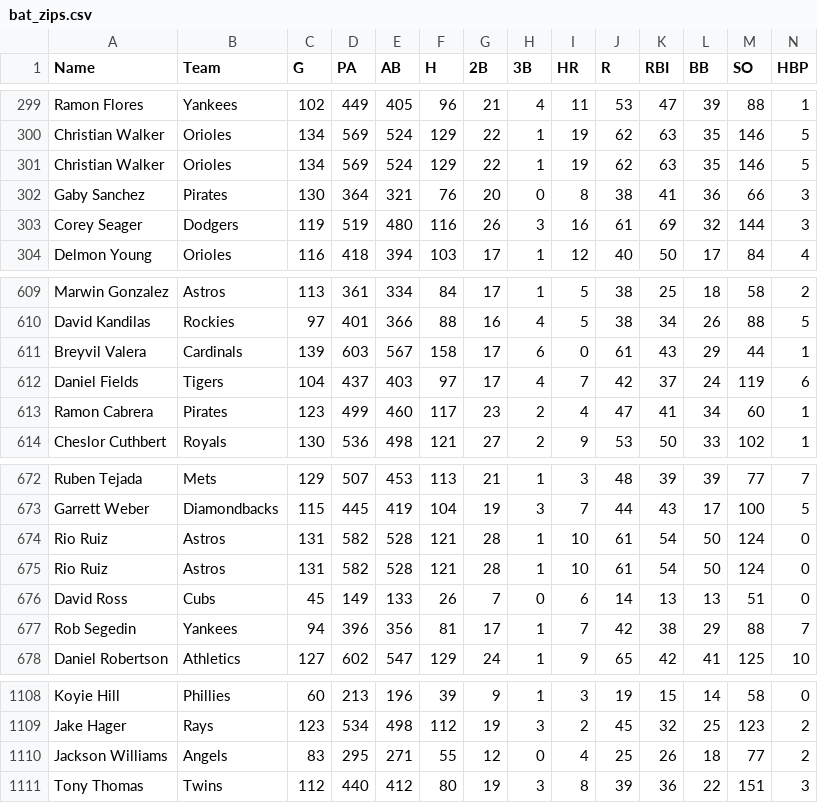
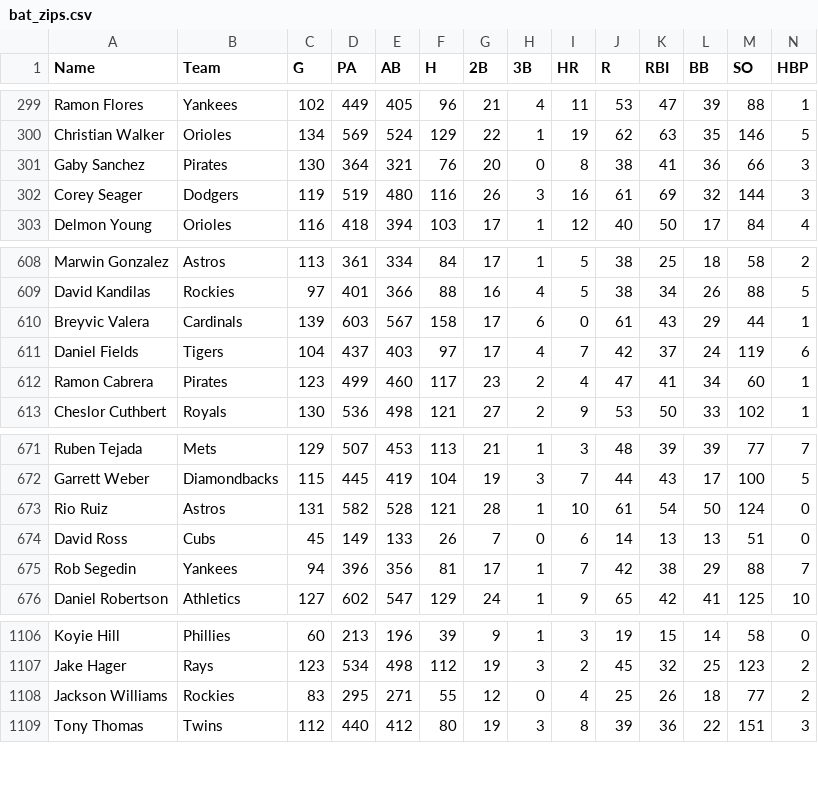
Before and after one commit to jthomm/fuzzy-octo-ninja, a CSV file: bat_zips/bat_zips.csv, drawn as a sheet; only a part is shown, gaps mark what is left out; removed rows and columns are numbered as before the commit, all else as after; rows hold the shown columns only; the diff names each change by its address in the sheet, - before the commit and + after, or states it on an @@ line.

```diff
--- a/bat_zips/bat_zips.csv
+++ b/bat_zips/bat_zips.csv
-row 301: Christian Walker | Orioles | 134 | 569 | 524 | 129 | 22 | 1 | 19 | 62 | 63 | 35 | 146 | 5
-A610 (Name): Breyvil Valera
+A610 (Name): Breyvic Valera
-row 674: Rio Ruiz | Astros | 131 | 582 | 528 | 121 | 28 | 1 | 10 | 61 | 54 | 50 | 124 | 0
-B1108 (Team): Angels
+B1108 (Team): Rockies
```
Also changed, not shown: bat_fgdc/bat_fgdc.csv, bat_razz/bat_razz.csv, 10 other files.
